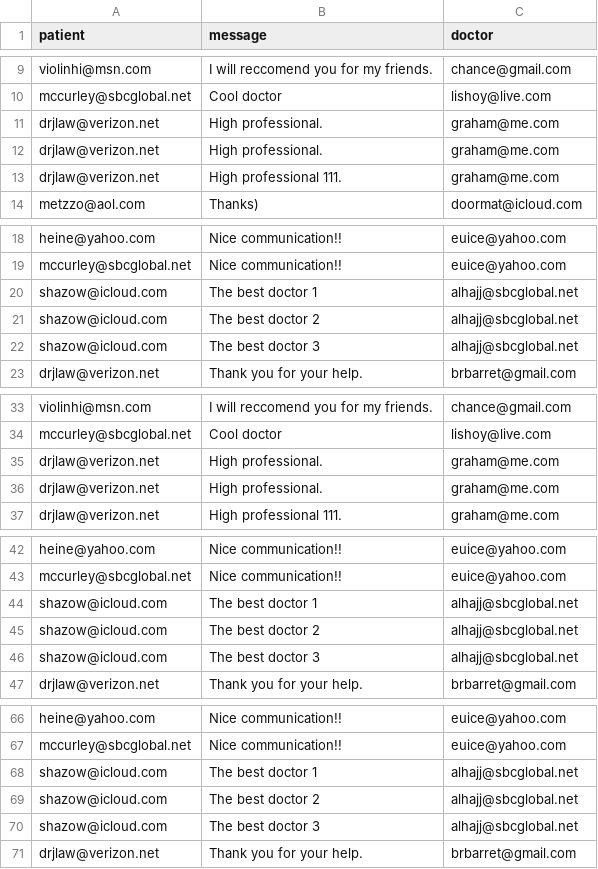
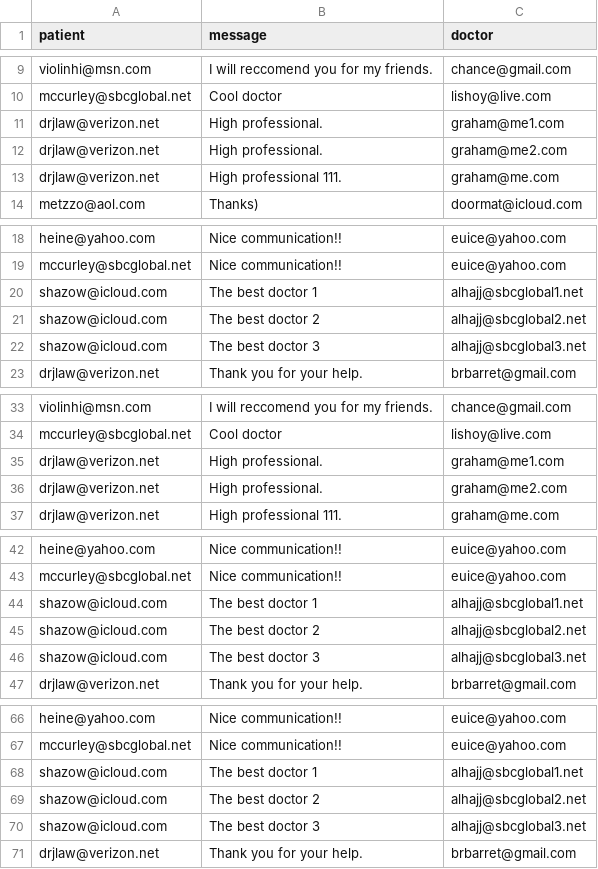
Before and after one commit to mykolaveremeichyk/interview, a CSV file: src/main/resources/loves.csv, drawn as a sheet; only a part is shown, gaps mark what is left out; the diff covers the shown part only.

Commit message:
Add loves table to init.sql and populate with test data from CSV; update loves.csv with new email addresses for doctors.

```diff
--- a/src/main/resources/loves.csv
+++ b/src/main/resources/loves.csv
@@ -10,4 +10,4 @@ violinhi@msn.com,I will reccomend you for my friends.,chance@gmail.com
 mccurley@sbcglobal.net,Cool doctor,lishoy@live.com
-drjlaw@verizon.net,High professional.,graham@me.com
-drjlaw@verizon.net,High professional.,graham@me.com
+drjlaw@verizon.net,High professional.,graham@me1.com
+drjlaw@verizon.net,High professional.,graham@me2.com
 drjlaw@verizon.net,High professional 111.,graham@me.com
@@ -19,5 +19,5 @@ heine@yahoo.com,Nice communication!!,euice@yahoo.com
 mccurley@sbcglobal.net,Nice communication!!,euice@yahoo.com
-shazow@icloud.com,The best doctor 1,alhajj@sbcglobal.net
-shazow@icloud.com,The best doctor 2,alhajj@sbcglobal.net
-shazow@icloud.com,The best doctor 3,alhajj@sbcglobal.net
+shazow@icloud.com,The best doctor 1,alhajj@sbcglobal1.net
+shazow@icloud.com,The best doctor 2,alhajj@sbcglobal2.net
+shazow@icloud.com,The best doctor 3,alhajj@sbcglobal3.net
 drjlaw@verizon.net,Thank you for your help.,brbarret@gmail.com
@@ -34,4 +34,4 @@ violinhi@msn.com,I will reccomend you for my friends.,chance@gmail.com
 mccurley@sbcglobal.net,Cool doctor,lishoy@live.com
-drjlaw@verizon.net,High professional.,graham@me.com
-drjlaw@verizon.net,High professional.,graham@me.com
+drjlaw@verizon.net,High professional.,graham@me1.com
+drjlaw@verizon.net,High professional.,graham@me2.com
 drjlaw@verizon.net,High professional 111.,graham@me.com
@@ -43,5 +43,5 @@ heine@yahoo.com,Nice communication!!,euice@yahoo.com
 mccurley@sbcglobal.net,Nice communication!!,euice@yahoo.com
-shazow@icloud.com,The best doctor 1,alhajj@sbcglobal.net
-shazow@icloud.com,The best doctor 2,alhajj@sbcglobal.net
-shazow@icloud.com,The best doctor 3,alhajj@sbcglobal.net
+shazow@icloud.com,The best doctor 1,alhajj@sbcglobal1.net
+shazow@icloud.com,The best doctor 2,alhajj@sbcglobal2.net
+shazow@icloud.com,The best doctor 3,alhajj@sbcglobal3.net
 drjlaw@verizon.net,Thank you for your help.,brbarret@gmail.com
@@ -67,5 +67,5 @@ heine@yahoo.com,Nice communication!!,euice@yahoo.com
 mccurley@sbcglobal.net,Nice communication!!,euice@yahoo.com
-shazow@icloud.com,The best doctor 1,alhajj@sbcglobal.net
-shazow@icloud.com,The best doctor 2,alhajj@sbcglobal.net
-shazow@icloud.com,The best doctor 3,alhajj@sbcglobal.net
+shazow@icloud.com,The best doctor 1,alhajj@sbcglobal1.net
+shazow@icloud.com,The best doctor 2,alhajj@sbcglobal2.net
+shazow@icloud.com,The best doctor 3,alhajj@sbcglobal3.net
 drjlaw@verizon.net,Thank you for your help.,brbarret@gmail.com
```
Also changed, not shown: 2 edited cells elsewhere in this file, 1 other file.
